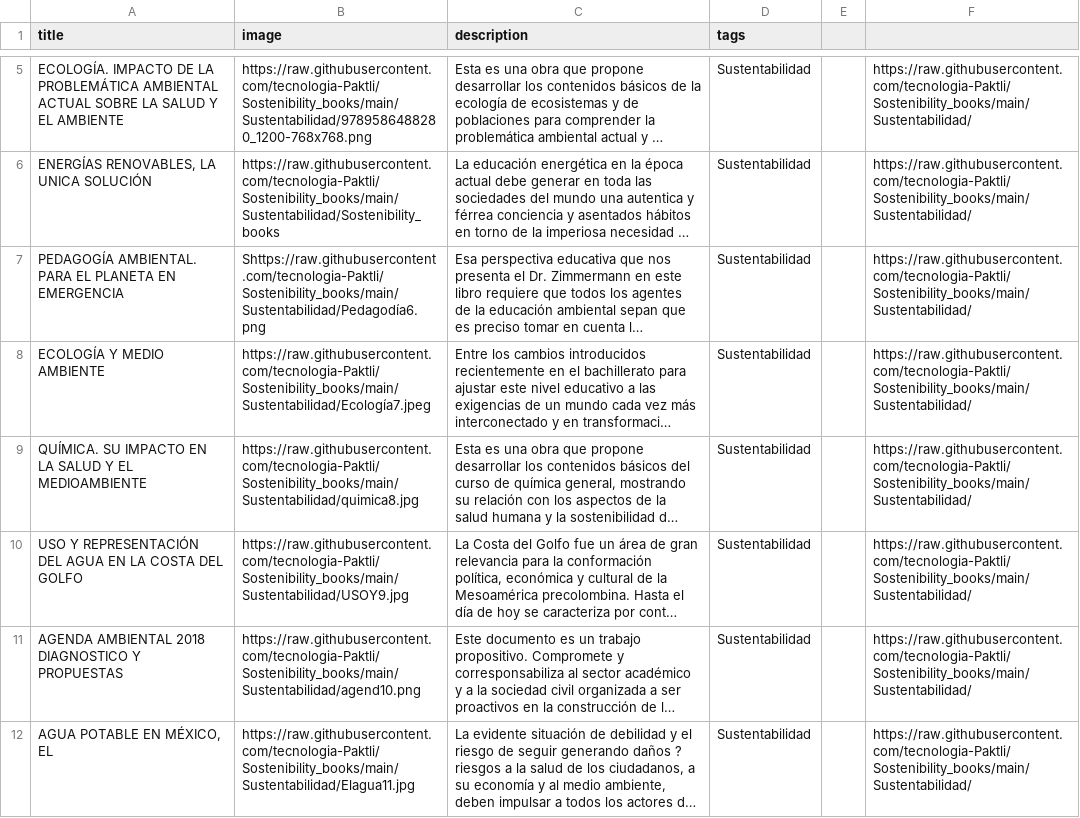
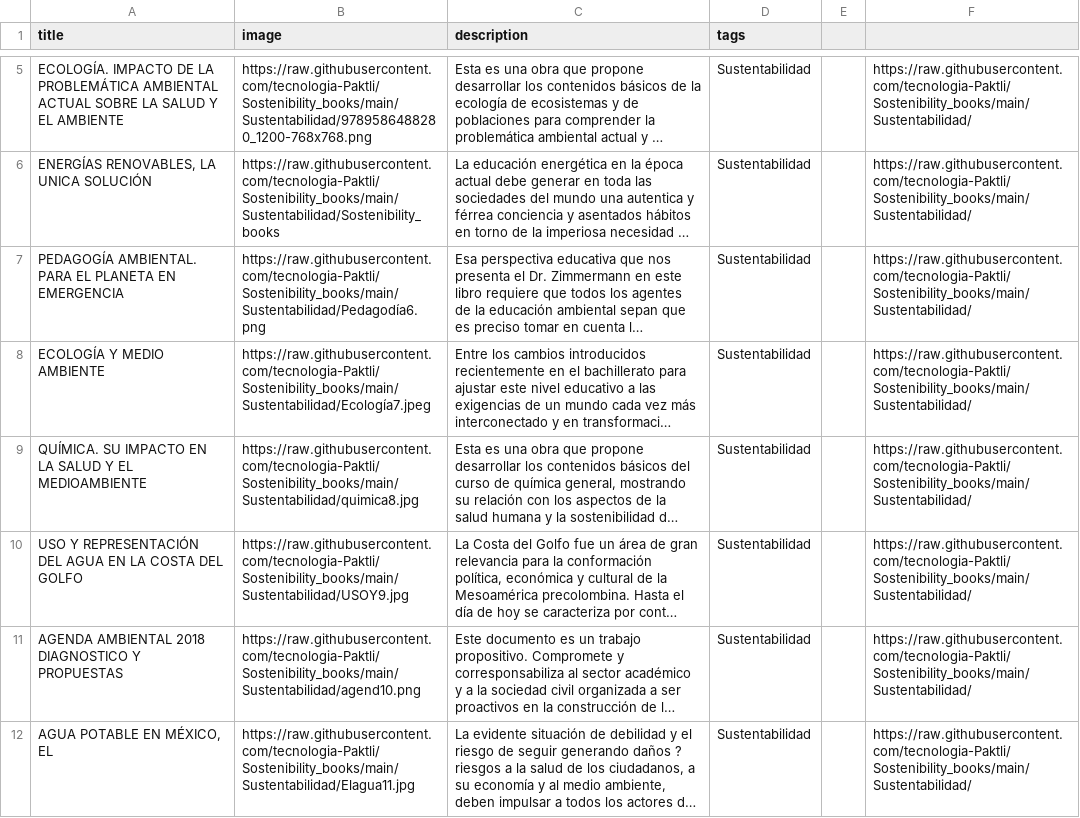
Before and after one commit to tecnologia-Paktli/Sostenibility_books, a CSV file: books-template.csv, drawn as a sheet; only a part is shown, gaps mark what is left out; long unchanged cells end in …; the diff names each change by its address in the sheet, - before the commit and + after, or states it on an @@ line.

Commit message:
update file csv

```diff
--- a/books-template.csv
+++ b/books-template.csv
-B7 (image): Shttps://raw.githubusercontent.com/tecnologia-Paktli/Sostenibility_books/main/Sustentabilidad/Pedagodía6.png
+B7 (image): https://raw.githubusercontent.com/tecnologia-Paktli/Sostenibility_books/main/Sustentabilidad/Pedagodía6.png
```
